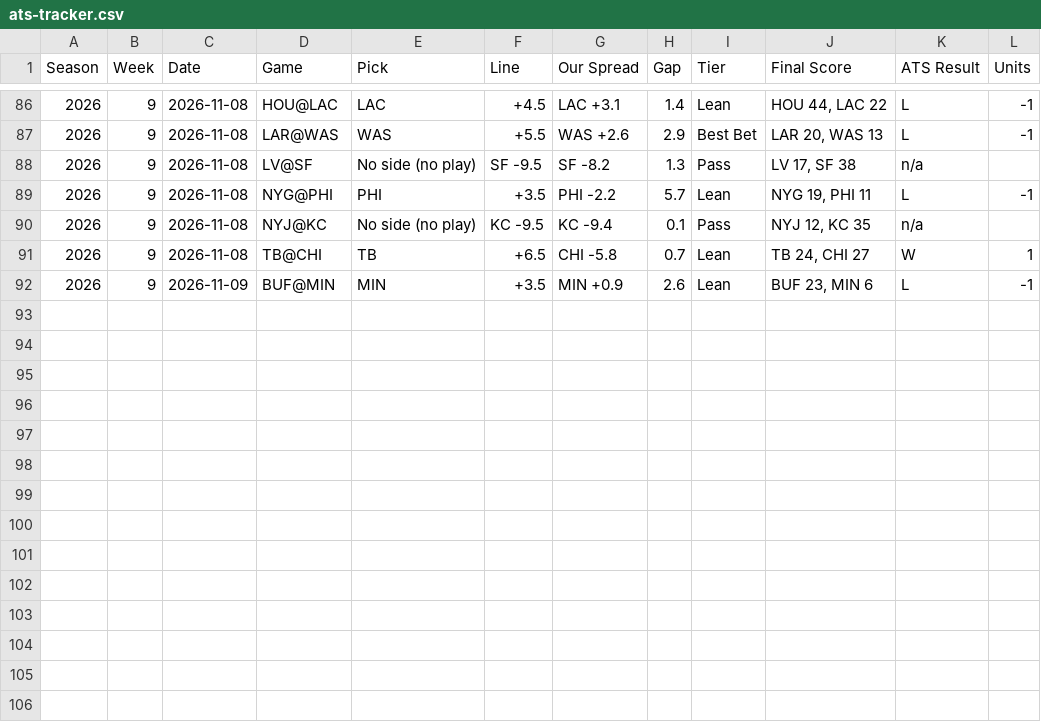
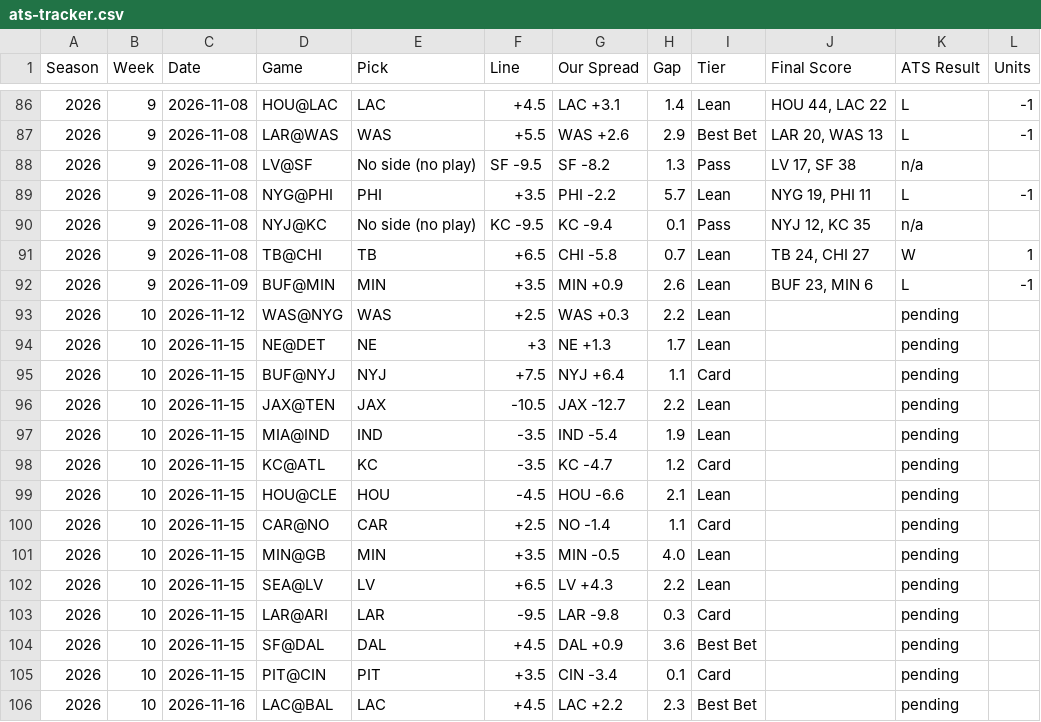
Before and after one commit to phoustonnow-spec/vectorpicks, a CSV file: data/ats-tracker.csv, drawn as a sheet; only a part is shown, gaps mark what is left out.

```diff
--- a/data/ats-tracker.csv
+++ b/data/ats-tracker.csv
@@ -92 +92,15 @@ Season,Week,Date,Game,Pick,Line,Our Spread,Gap,Tier,Final Score,ATS Result,Units
 2026,9,2026-11-09,BUF@MIN,MIN,+3.5,MIN +0.9,2.6,Lean,"BUF 23, MIN 6",L,-1
+2026,10,2026-11-12,WAS@NYG,WAS,+2.5,WAS +0.3,2.2,Lean,,pending,
+2026,10,2026-11-15,NE@DET,NE,+3,NE +1.3,1.7,Lean,,pending,
+2026,10,2026-11-15,BUF@NYJ,NYJ,+7.5,NYJ +6.4,1.1,Card,,pending,
+2026,10,2026-11-15,JAX@TEN,JAX,-10.5,JAX -12.7,2.2,Lean,,pending,
+2026,10,2026-11-15,MIA@IND,IND,-3.5,IND -5.4,1.9,Lean,,pending,
+2026,10,2026-11-15,KC@ATL,KC,-3.5,KC -4.7,1.2,Card,,pending,
+2026,10,2026-11-15,HOU@CLE,HOU,-4.5,HOU -6.6,2.1,Lean,,pending,
+2026,10,2026-11-15,CAR@NO,CAR,+2.5,NO -1.4,1.1,Card,,pending,
+2026,10,2026-11-15,MIN@GB,MIN,+3.5,MIN -0.5,4.0,Lean,,pending,
+2026,10,2026-11-15,SEA@LV,LV,+6.5,LV +4.3,2.2,Lean,,pending,
+2026,10,2026-11-15,LAR@ARI,LAR,-9.5,LAR -9.8,0.3,Card,,pending,
+2026,10,2026-11-15,SF@DAL,DAL,+4.5,DAL +0.9,3.6,Best Bet,,pending,
+2026,10,2026-11-15,PIT@CIN,PIT,+3.5,CIN -3.4,0.1,Card,,pending,
+2026,10,2026-11-16,LAC@BAL,LAC,+4.5,LAC +2.2,2.3,Best Bet,,pending,
```
Also changed, not shown: 21 other files.
